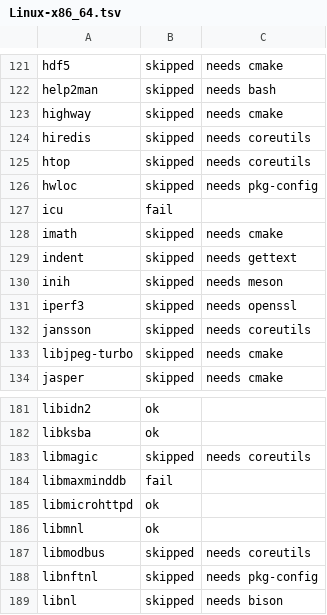
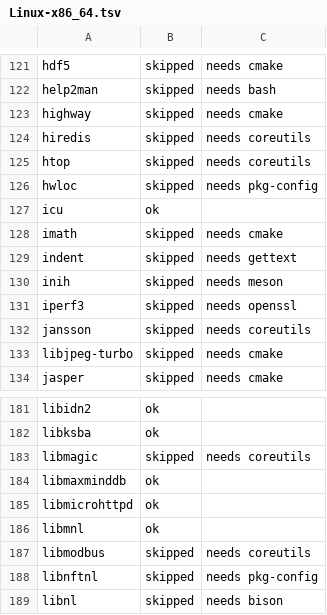
Before and after one commit to PanterSoft/tsi-packages, a TSV file: status-results/Linux-x86_64.tsv, drawn as a sheet; only a part is shown, gaps mark what is left out; the diff covers the shown part only.

```diff
--- a/status-results/Linux-x86_64.tsv
+++ b/status-results/Linux-x86_64.tsv
@@ -126,3 +126,3 @@ htop	skipped	needs coreutils
 hwloc	skipped	needs pkg-config
-icu	fail	
+icu	ok	
 imath	skipped	needs cmake
@@ -183,3 +183,3 @@ libksba	ok
 libmagic	skipped	needs coreutils
-libmaxminddb	fail	
+libmaxminddb	ok	
 libmicrohttpd	ok	
```
Also changed, not shown: 17 edited cells elsewhere in this file, status-results/Linux-aarch64.tsv, status-results/macOS-x86_64.tsv, 1 other file.
